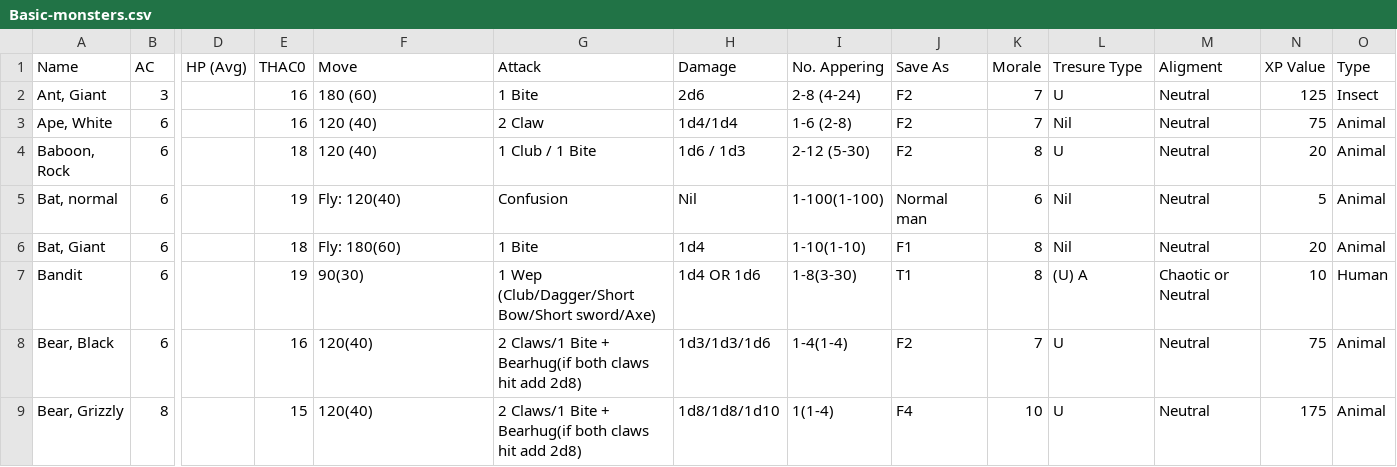
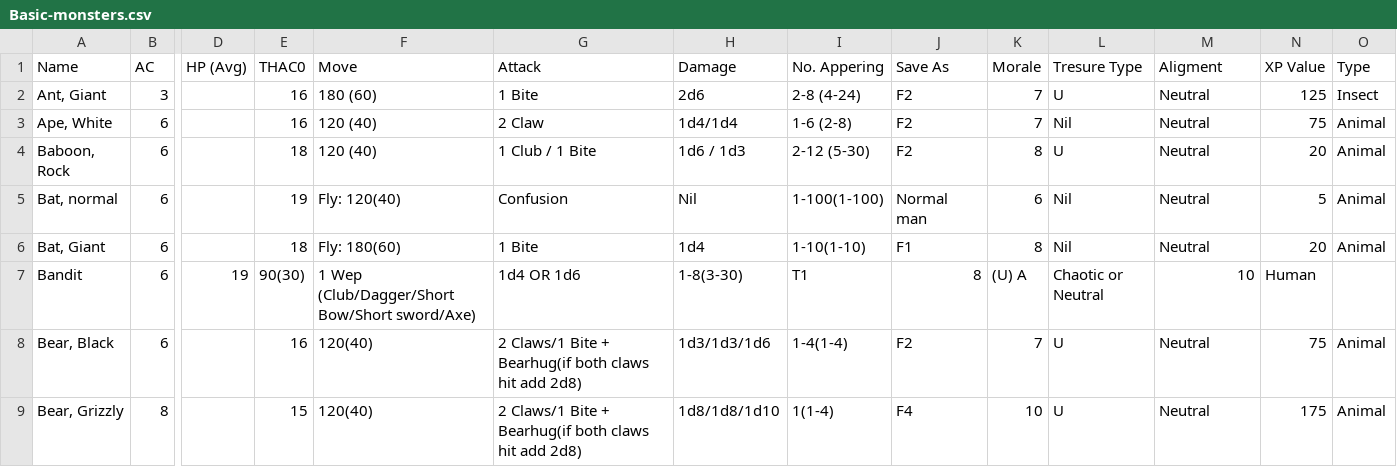
Before and after one commit to Clippis-OSR/BECMI-Foundry, a CSV file: data/raw-monsters/Basic-monsters.csv, drawn as a sheet; only a part is shown, gaps mark what is left out; ↵ is a line break in a cell; the diff names each change by its address in the sheet, - before the commit and + after, or states it on an @@ line.

Commit message:
Update Basic-monsters.csv

```diff
--- a/data/raw-monsters/Basic-monsters.csv
+++ b/data/raw-monsters/Basic-monsters.csv
-D7 (HP (Avg)): (empty)
+D7 (HP (Avg)): 19
-E7 (THAC0): 19
+E7 (THAC0): 90(30)
-F7 (Move): 90(30)
+F7 (Move): 1 Wep ↵ (Club/Dagger/Short Bow/Short sword/Axe)
-G7 (Attack): 1 Wep ↵ (Club/Dagger/Short Bow/Short sword/Axe)
+G7 (Attack): 1d4 OR 1d6
-H7 (Damage): 1d4 OR 1d6
+H7 (Damage): 1-8(3-30)
-I7 (No. Appering): 1-8(3-30)
+I7 (No. Appering): T1
-J7 (Save As): T1
+J7 (Save As): 8
-K7 (Morale): 8
+K7 (Morale): (U) A
-L7 (Tresure Type): (U) A
+L7 (Tresure Type): Chaotic or Neutral
-M7 (Aligment): Chaotic or Neutral
+M7 (Aligment): 10
-N7 (XP Value): 10
+N7 (XP Value): Human
-O7 (Type): Human
+O7 (Type): (empty)
```
